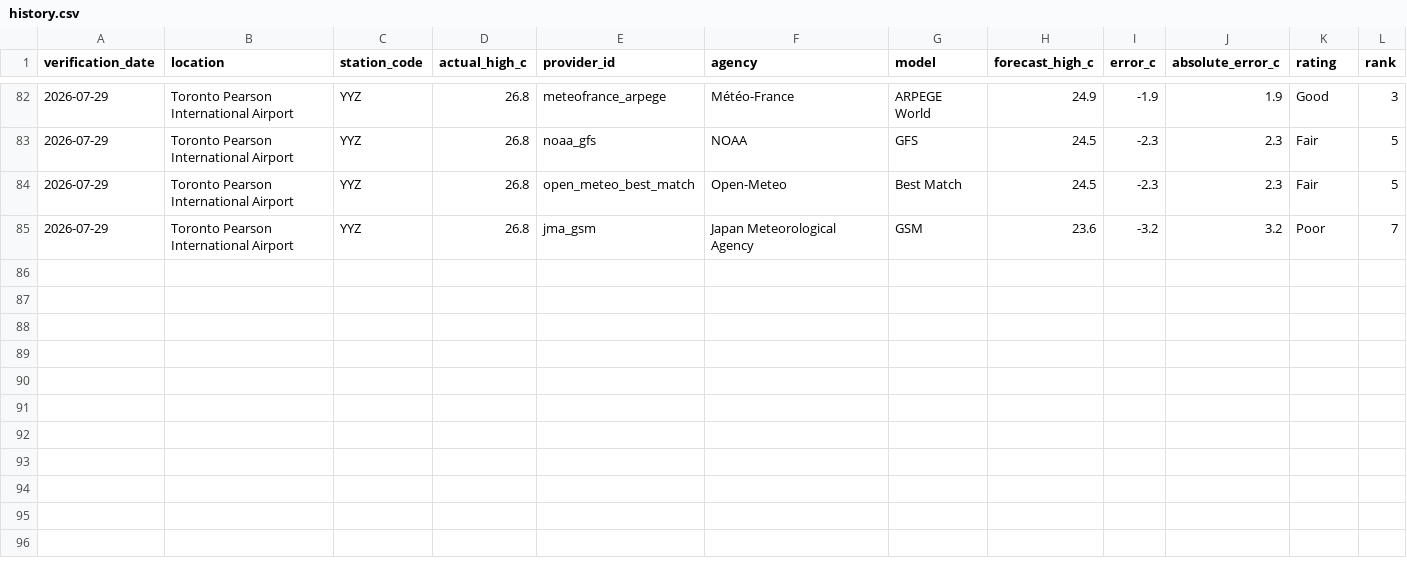
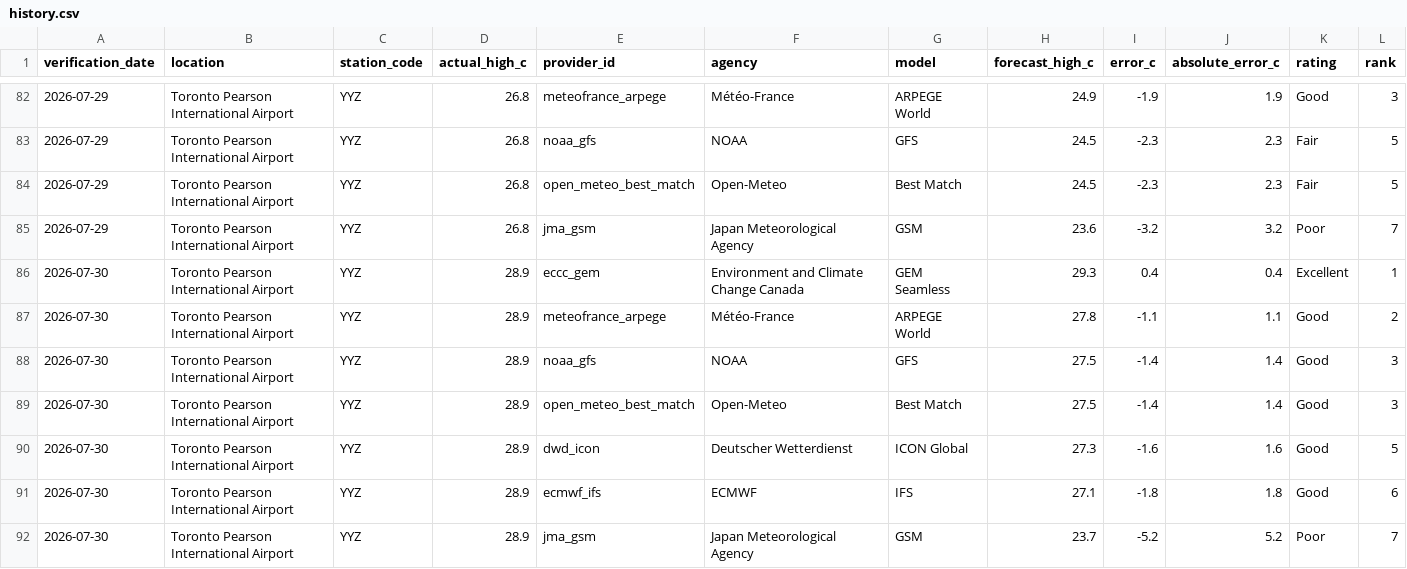
Before and after one commit to wadeszilagyi23-cell/ForecastRank, a CSV file: data/history.csv, drawn as a sheet; only a part is shown, gaps mark what is left out; rows hold the shown columns only; the diff names each change by its address in the sheet, - before the commit and + after, or states it on an @@ line.

```diff
--- a/data/history.csv
+++ b/data/history.csv
+row 86: 2026-07-30 | Toronto Pearson International Airport | YYZ | 28.9 | eccc_gem | Environment and Climate Change Canada | GEM Seamless | 29.3 | 0.4 | 0.4 | Excellent | 1
+row 87: 2026-07-30 | Toronto Pearson International Airport | YYZ | 28.9 | meteofrance_arpege | Météo-France | ARPEGE World | 27.8 | -1.1 | 1.1 | Good | 2
+row 88: 2026-07-30 | Toronto Pearson International Airport | YYZ | 28.9 | noaa_gfs | NOAA | GFS | 27.5 | -1.4 | 1.4 | Good | 3
+row 89: 2026-07-30 | Toronto Pearson International Airport | YYZ | 28.9 | open_meteo_best_match | Open-Meteo | Best Match | 27.5 | -1.4 | 1.4 | Good | 3
+row 90: 2026-07-30 | Toronto Pearson International Airport | YYZ | 28.9 | dwd_icon | Deutscher Wetterdienst | ICON Global | 27.3 | -1.6 | 1.6 | Good | 5
+row 91: 2026-07-30 | Toronto Pearson International Airport | YYZ | 28.9 | ecmwf_ifs | ECMWF | IFS | 27.1 | -1.8 | 1.8 | Good | 6
+row 92: 2026-07-30 | Toronto Pearson International Airport | YYZ | 28.9 | jma_gsm | Japan Meteorological Agency | GSM | 23.7 | -5.2 | 5.2 | Poor | 7
```
Also changed, not shown: 3 other files.
